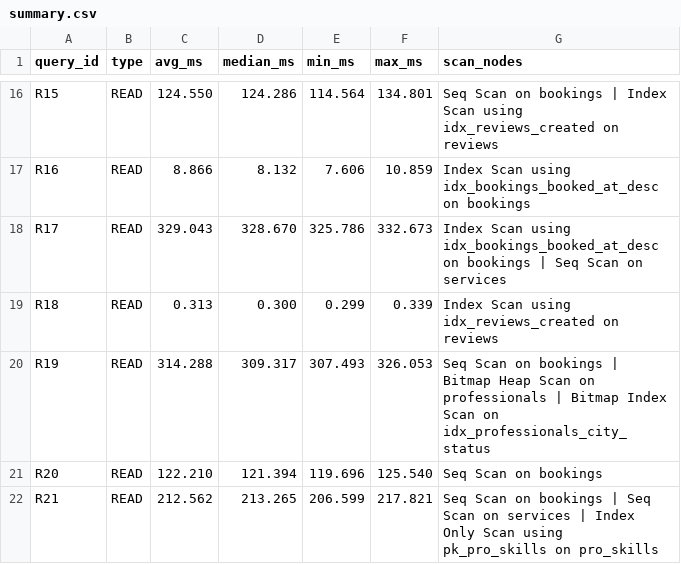
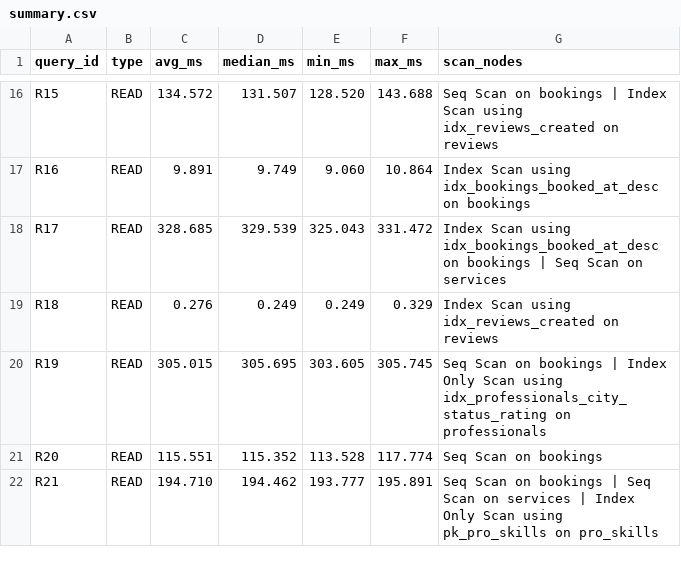
Before and after one commit to Jatin07s/DE_Project_2026, a CSV file: benchmarks/results/large/summary.csv, drawn as a sheet; only a part is shown, gaps mark what is left out; the diff covers the shown part only; the diff names each change by its address in the sheet, - before the commit and + after, or states it on an @@ line.

```diff
--- a/benchmarks/results/large/summary.csv
+++ b/benchmarks/results/large/summary.csv
-C16 (avg_ms): 124.550
+C16 (avg_ms): 134.572
-D16 (median_ms): 124.286
+D16 (median_ms): 131.507
-E16 (min_ms): 114.564
+E16 (min_ms): 128.520
-F16 (max_ms): 134.801
+F16 (max_ms): 143.688
-C17 (avg_ms): 8.866
+C17 (avg_ms): 9.891
-D17 (median_ms): 8.132
+D17 (median_ms): 9.749
-E17 (min_ms): 7.606
+E17 (min_ms): 9.060
-F17 (max_ms): 10.859
+F17 (max_ms): 10.864
-C18 (avg_ms): 329.043
+C18 (avg_ms): 328.685
-D18 (median_ms): 328.670
+D18 (median_ms): 329.539
-E18 (min_ms): 325.786
+E18 (min_ms): 325.043
-F18 (max_ms): 332.673
+F18 (max_ms): 331.472
-C19 (avg_ms): 0.313
+C19 (avg_ms): 0.276
-D19 (median_ms): 0.300
+D19 (median_ms): 0.249
-E19 (min_ms): 0.299
+E19 (min_ms): 0.249
-F19 (max_ms): 0.339
+F19 (max_ms): 0.329
-C20 (avg_ms): 314.288
+C20 (avg_ms): 305.015
-D20 (median_ms): 309.317
+D20 (median_ms): 305.695
-E20 (min_ms): 307.493
+E20 (min_ms): 303.605
-F20 (max_ms): 326.053
+F20 (max_ms): 305.745
-G20 (scan_nodes): …bookings | Bitmap Heap Scan on professionals | Bitmap Index Scan on idx_professionals_city_status
+G20 (scan_nodes): …bookings | Index Only Scan using idx_professionals_city_status_rating on professionals
-C21 (avg_ms): 122.210
+C21 (avg_ms): 115.551
-D21 (median_ms): 121.394
+D21 (median_ms): 115.352
-E21 (min_ms): 119.696
+E21 (min_ms): 113.528
-F21 (max_ms): 125.540
+F21 (max_ms): 117.774
-C22 (avg_ms): 212.562
+C22 (avg_ms): 194.710
-D22 (median_ms): 213.265
+D22 (median_ms): 194.462
-E22 (min_ms): 206.599
+E22 (min_ms): 193.777
-F22 (max_ms): 217.821
+F22 (max_ms): 195.891
```
Also changed, not shown: 95 edited cells elsewhere in this file, 35 other files.
